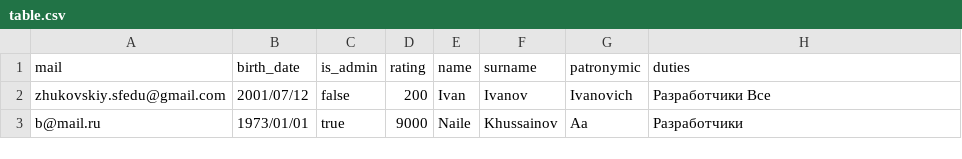
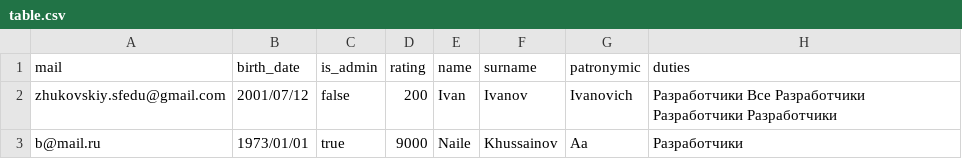
Before and after one commit to nikitakozlovcoder/nekidea, a CSV file: db/table.csv, drawn as a sheet.

```diff
--- a/db/table.csv
+++ b/db/table.csv
@@ -1,3 +1,3 @@
 mail,birth_date,is_admin,rating,name,surname,patronymic,duties
-zhukovskiy.sfedu@gmail.com,2001/07/12,false,200,Ivan,Ivanov,Ivanovich,Разработчики Все
+zhukovskiy.sfedu@gmail.com,2001/07/12,false,200,Ivan,Ivanov,Ivanovich,Разработчики Все Разработчики Разработчики Разработчики
 b@mail.ru,1973/01/01,true,9000,Naile,Khussainov,Aa,Разработчики
```
Also changed, not shown: 16 other files.
